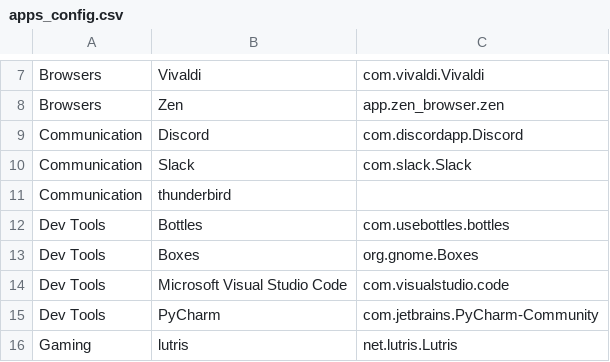
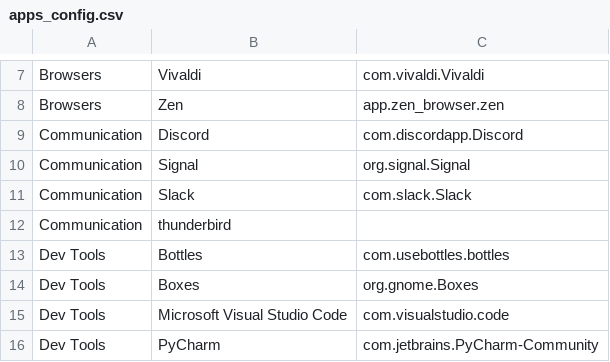
Before and after one commit to TheLinuxITGuy/Toolbox, a CSV file: apps_config.csv, drawn as a sheet; only a part is shown, gaps mark what is left out; the shorter side is filled out with more unchanged rows; the diff names each change by its address in the sheet, - before the commit and + after, or states it on an @@ line.

Commit message:
Multiple additions
Added multi-thread support
Rebuilt with Qt instead of GTK
Added Signal as a default app under Communications

```diff
--- a/apps_config.csv
+++ b/apps_config.csv
+row 10: Communication | Signal | org.signal.Signal
```
Also changed, not shown: 1 other file.
